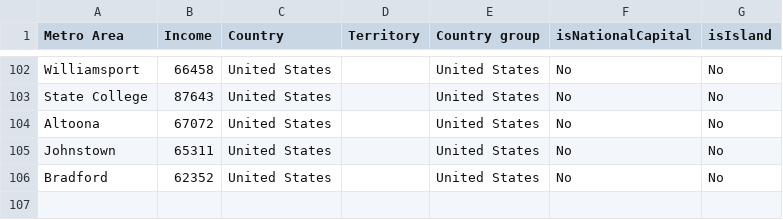
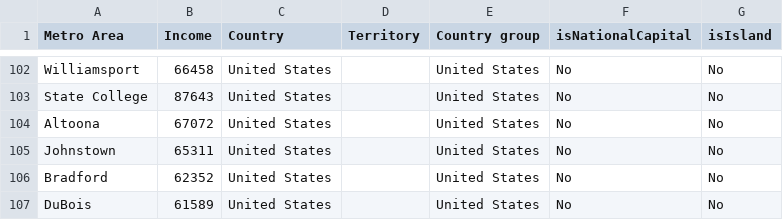
Before and after one commit to johnbrussell/airline-game, a CSV file: data/metro_areas.csv, drawn as a sheet; only a part is shown, gaps mark what is left out.

```diff
--- a/data/metro_areas.csv
+++ b/data/metro_areas.csv
@@ -106 +106,2 @@ Johnstown,65311,United States,,United States,No,No
 Bradford,62352,United States,,United States,No,No
+DuBois,61589,United States,,United States,No,No
```
Also changed, not shown: data/airports.csv, data/populations.csv, 1 other file.
